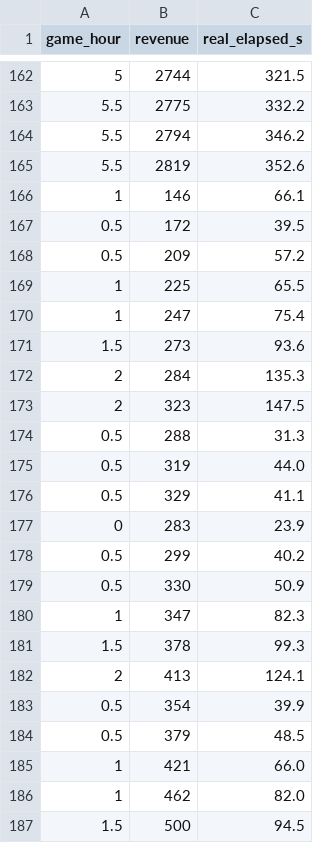
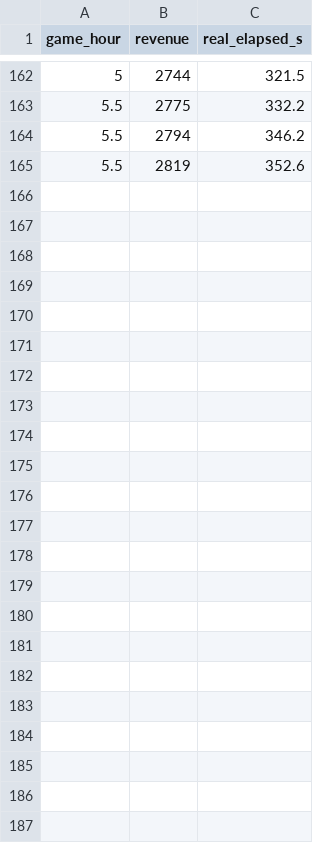
Before and after one commit to nonkrub123/Midnight-Griddle, a CSV file: data/gamedata/revenue_log.csv, drawn as a sheet; only a part is shown, gaps mark what is left out.

```diff
--- a/data/gamedata/revenue_log.csv
+++ b/data/gamedata/revenue_log.csv
@@ -165,23 +165 @@ game_hour,revenue,real_elapsed_s
 5.5,2819,352.6
-1,146,66.1
-0.5,172,39.5
-0.5,209,57.2
-1,225,65.5
-1,247,75.4
-1.5,273,93.6
-2,284,135.3
-2,323,147.5
-0.5,288,31.3
-0.5,319,44.0
-0.5,329,41.1
-0,283,23.9
-0.5,299,40.2
-0.5,330,50.9
-1,347,82.3
-1.5,378,99.3
-2,413,124.1
-0.5,354,39.9
-0.5,379,48.5
-1,421,66.0
-1,462,82.0
-1.5,500,94.5
```
Also changed, not shown: data/gamedata/accuracy_log.csv, data/gamedata/ingredients_log.csv, 33 other files.
